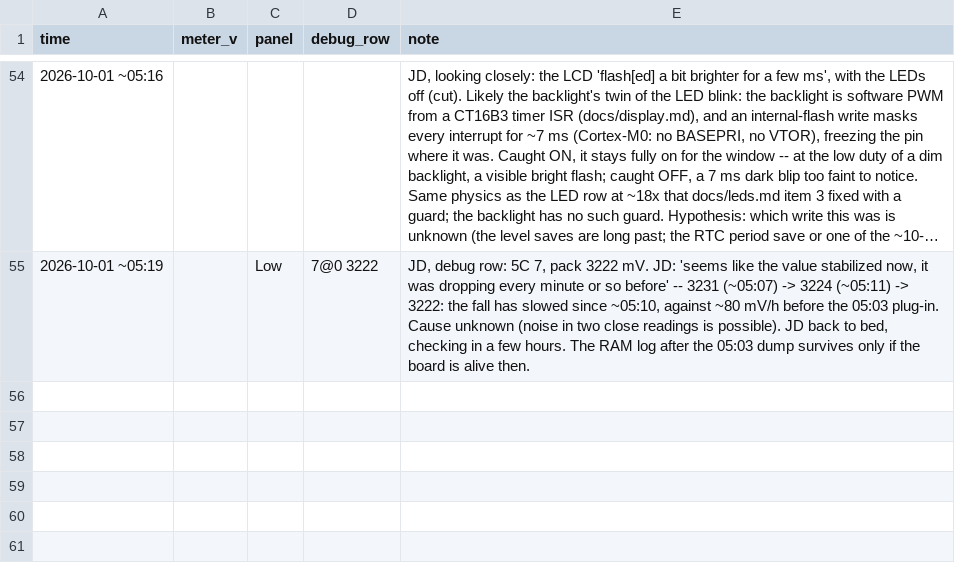
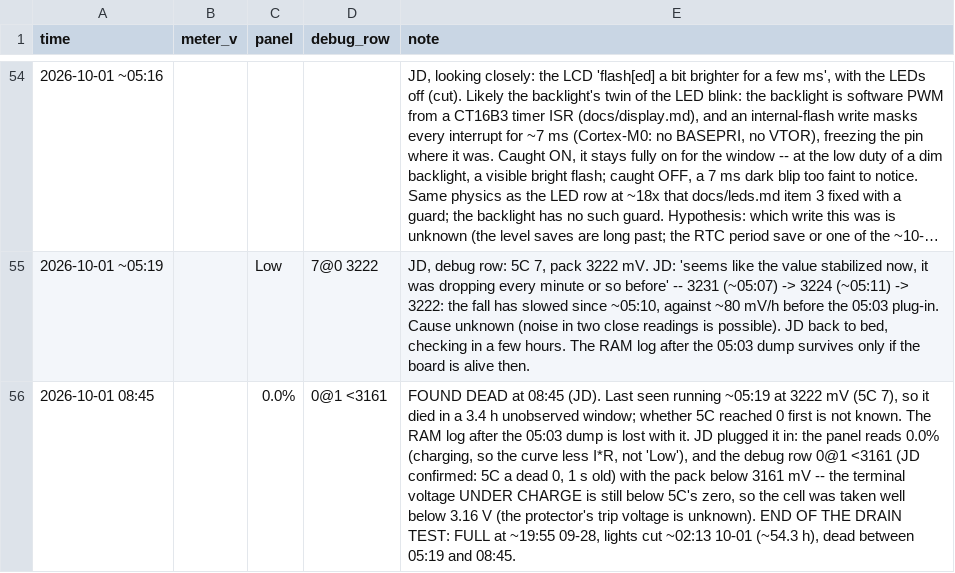
Before and after one commit to jdlien/ak820-pro, a CSV file: history/battery-2026-09-28-drain/readings.csv, drawn as a sheet; only a part is shown, gaps mark what is left out; long unchanged cells end in …; the diff names each change by its address in the sheet, - before the commit and + after, or states it on an @@ line.

Commit message:
history: 08:45 -- found dead; the drain test is over

```diff
--- a/history/battery-2026-09-28-drain/readings.csv
+++ b/history/battery-2026-09-28-drain/readings.csv
+row 56: 2026-10-01 08:45 |  | 0.0% | 0@1 <3161 | FOUND DEAD at 08:45 (JD). Last seen running ~05:19 at 3222 mV (5C 7), so it died in a 3.4 h unobserved window; whether 5C reached 0 first is not known. The RAM log after the 05:03 dump is lost with it. JD plugged it in: the panel reads 0.0% (charging, so the curve less I*R, not 'Low'), and the debug row 0@1 <3161 (JD confirmed: 5C a dead 0, 1 s old) with the pack below 3161 mV -- the terminal voltage UNDER CHARGE is still below 5C's zero, so the cell was taken well below 3.16 V (the protector's trip voltage is unknown). END OF THE DRAIN TEST: FULL at ~19:55 09-28, lights cut ~02:13 10-01 (~54.3 h), dead between 05:19 and 08:45.
```
